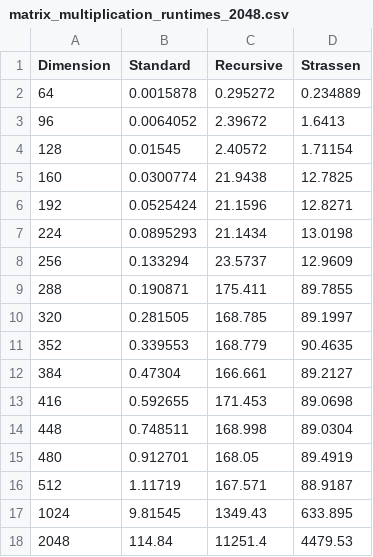
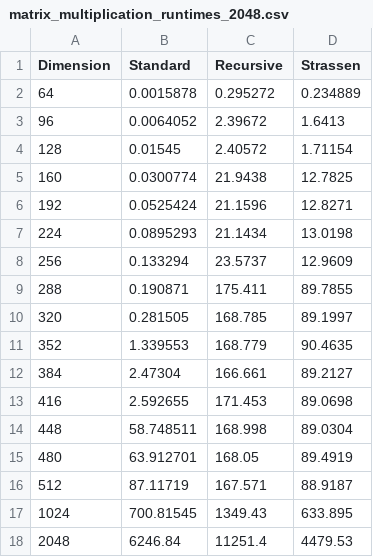
Before and after one commit to nihal-ranchod/COMS4032A---Application-of-Algorithms-Assignments, a CSV file: Assignment 1/Runtimes_and_Graphs/matrix_multiplication_runtimes_2048.csv, drawn as a sheet.

```diff
--- a/Assignment 1/Runtimes_and_Graphs/matrix_multiplication_runtimes_2048.csv
+++ b/Assignment 1/Runtimes_and_Graphs/matrix_multiplication_runtimes_2048.csv
@@ -10,9 +10,9 @@ Dimension,Standard,Recursive,Strassen
 320,0.281505,168.785,89.1997
-352,0.339553,168.779,90.4635
-384,0.47304,166.661,89.2127
-416,0.592655,171.453,89.0698
-448,0.748511,168.998,89.0304
-480,0.912701,168.05,89.4919
-512,1.11719,167.571,88.9187
-1024,9.81545,1349.43,633.895
-2048,114.84,11251.4,4479.53
+352,1.339553,168.779,90.4635
+384,2.47304,166.661,89.2127
+416,2.592655,171.453,89.0698
+448,58.748511,168.998,89.0304
+480,63.912701,168.05,89.4919
+512,87.11719,167.571,88.9187
+1024,700.81545,1349.43,633.895
+2048,6246.84,11251.4,4479.53
```
Also changed, not shown: Assignment 1/Runtimes_and_Graphs/matrix_multiplication_runtimes.csv, 2 other files.
